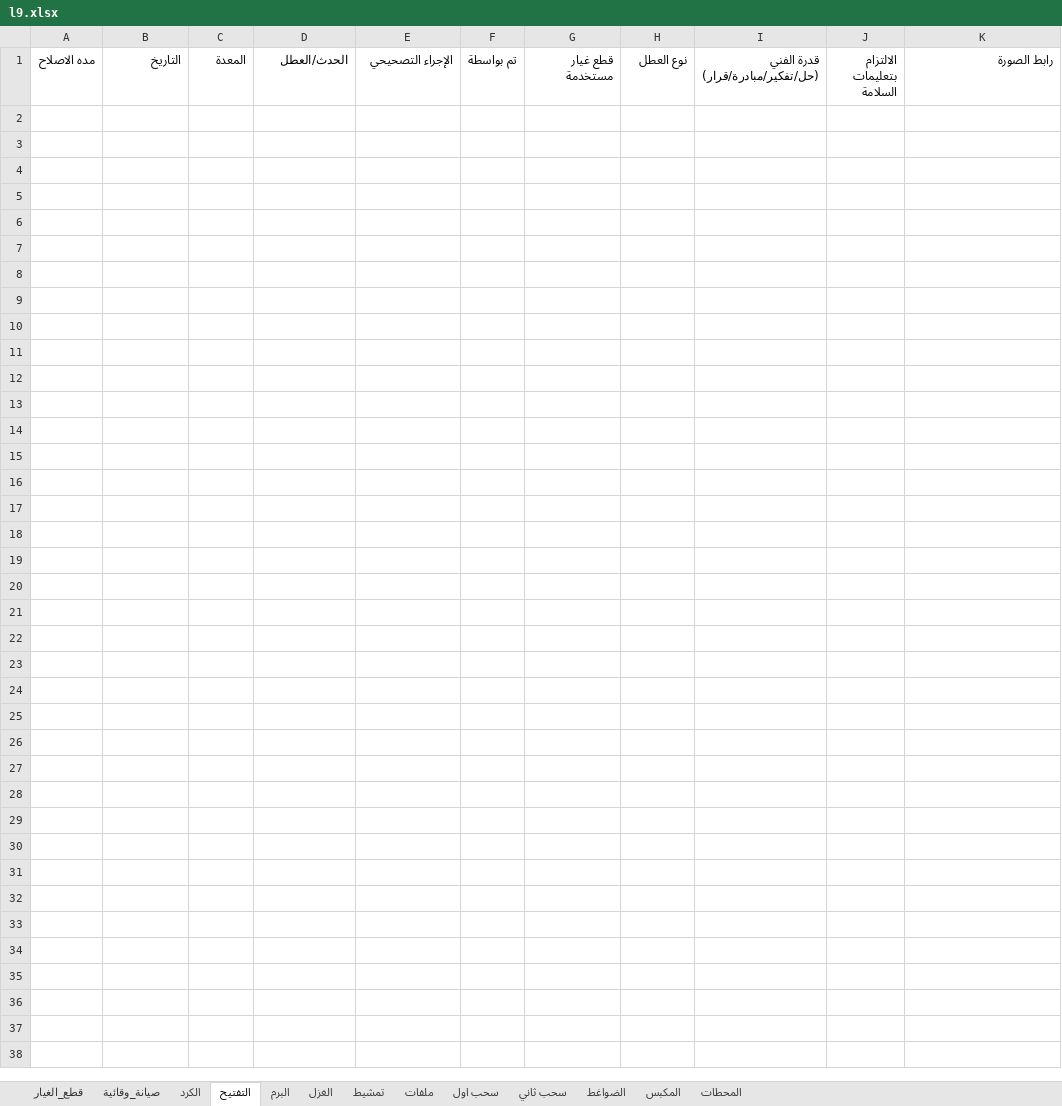
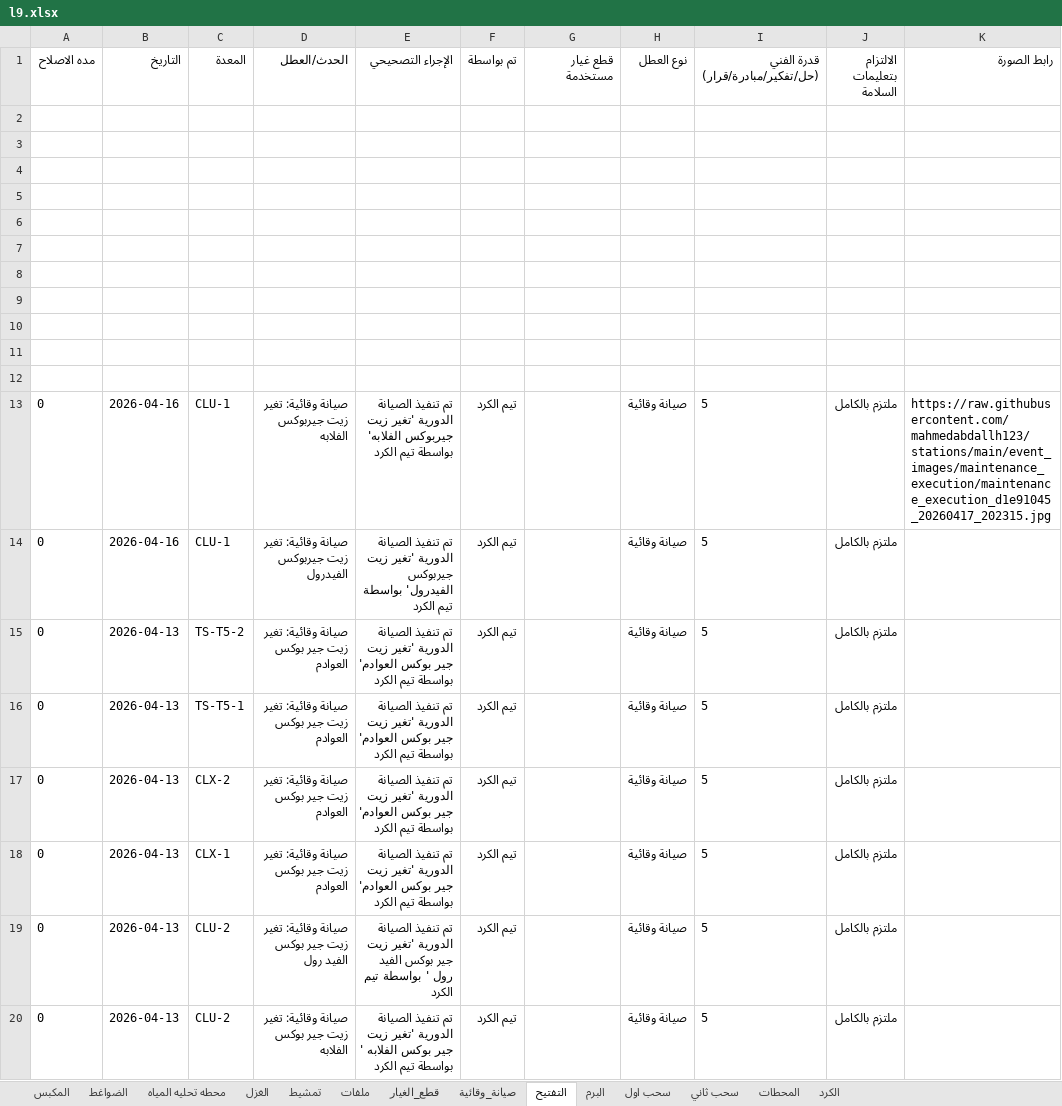
Before and after one commit to mahmedabdallh123/zahra, an Excel workbook: l9.xlsx, sheet التفتيح, drawn as a sheet; only a part is shown; values as stored, in another font and other column widths than the file's, no borders; the diff covers the shown part only; the diff names each change by its address in the sheet, - before the commit and + after, or states it on an @@ line.

```diff
--- a/l9.xlsx (sheet التفتيح)
+++ b/l9.xlsx (sheet التفتيح)
+sheet tab: محطه تحليه المياه
@@ sheet tab order changed: المكبس | الضواغط | محطه تحليه المياه | الغزل | تمشيط | ملفات | قطع_الغيار | صيانة_وقائية | التفتيح | البرم | سحب اول | سحب ثاني | المحطات | الكرد @@
+row 2: (empty)
+row 3: (empty)
+row 4: (empty)
+row 5: (empty)
+row 6: (empty)
+row 7: (empty)
+row 8: (empty)
+row 9: (empty)
+row 10: (empty)
+row 11: (empty)
+row 12: (empty)
+row 13: 0 | 2026-04-16 | CLU-1 | صيانة وقائية: تغير زيت جيربوكس الفلابه | تم تنفيذ الصيانة الدورية 'تغير زيت جيربوكس الفلابه' بواسطة تيم الكرد | تيم الكرد |  | صيانة وقائية | 5 | ملتزم بالكامل | https://raw.githubusercontent.com/mahmedabdallh123/stations/main/event_images/maintenance_execution/maintenance_execution_d1e91045_20260417_202315.jpg
+row 14: 0 | 2026-04-16 | CLU-1 | صيانة وقائية: تغير زيت جيربوكس الفيدرول | تم تنفيذ الصيانة الدورية 'تغير زيت جيربوكس الفيدرول' بواسطة تيم الكرد | تيم الكرد |  | صيانة وقائية | 5 | ملتزم بالكامل
+row 15: 0 | 2026-04-13 | TS-T5-2 | صيانة وقائية: تغير زيت جير بوكس العوادم | تم تنفيذ الصيانة الدورية 'تغير زيت جير بوكس العوادم' بواسطة تيم الكرد | تيم الكرد |  | صيانة وقائية | 5 | ملتزم بالكامل
+row 16: 0 | 2026-04-13 | TS-T5-1 | صيانة وقائية: تغير زيت جير بوكس العوادم | تم تنفيذ الصيانة الدورية 'تغير زيت جير بوكس العوادم' بواسطة تيم الكرد | تيم الكرد |  | صيانة وقائية | 5 | ملتزم بالكامل
+row 17: 0 | 2026-04-13 | CLX-2 | صيانة وقائية: تغير زيت جير بوكس العوادم | تم تنفيذ الصيانة الدورية 'تغير زيت جير بوكس العوادم' بواسطة تيم الكرد | تيم الكرد |  | صيانة وقائية | 5 | ملتزم بالكامل
+row 18: 0 | 2026-04-13 | CLX-1 | صيانة وقائية: تغير زيت جير بوكس العوادم | تم تنفيذ الصيانة الدورية 'تغير زيت جير بوكس العوادم' بواسطة تيم الكرد | تيم الكرد |  | صيانة وقائية | 5 | ملتزم بالكامل
+row 19: 0 | 2026-04-13 | CLU-2 | صيانة وقائية: تغير زيت جير بوكس الفيد رول | تم تنفيذ الصيانة الدورية 'تغير زيت جير بوكس الفيد رول ' بواسطة تيم الكرد | تيم الكرد |  | صيانة وقائية | 5 | ملتزم بالكامل
+row 20: 0 | 2026-04-13 | CLU-2 | صيانة وقائية: تغير زيت جير بوكس الفلابه | تم تنفيذ الصيانة الدورية 'تغير زيت جير بوكس الفلابه ' بواسطة تيم الكرد | تيم الكرد |  | صيانة وقائية | 5 | ملتزم بالكامل
```
Also changed, not shown: 47 added rows elsewhere in this sheet, sheet الكرد, sheet صيانة_وقائية, sheet المحطات, sheet تمشيط, sheet المكبس, sheet قطع_الغيار, 6 more sheets.
